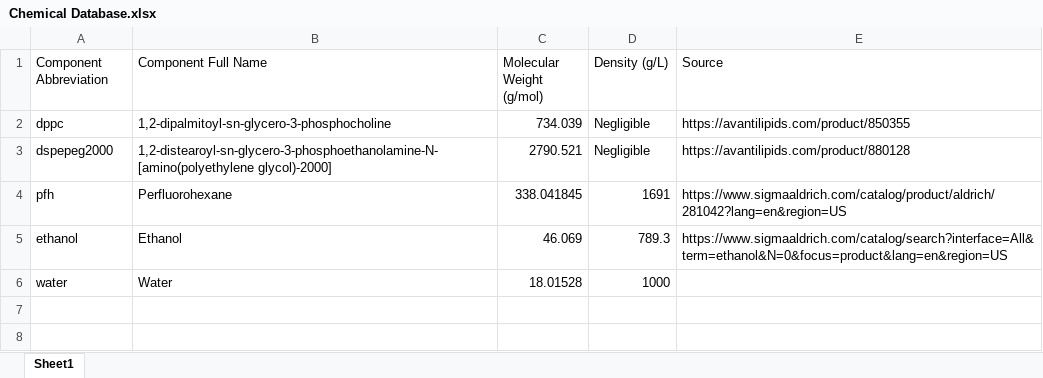
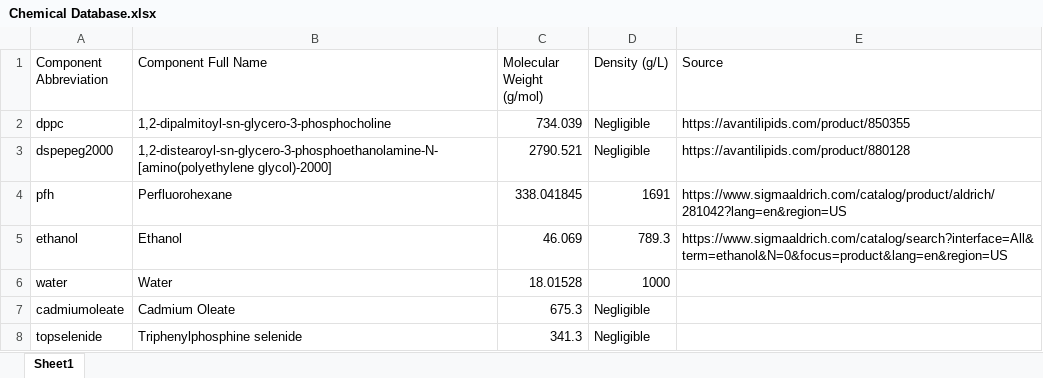
Before and after one commit to pozzo-research-group/OT2-DOE, an Excel workbook: PlanPrepareProcess/Chemical Database.xlsx, sheet Sheet1, drawn as a sheet; values as stored, in another font and other column widths than the file's, no borders; the diff names each change by its address in the sheet, - before the commit and + after, or states it on an @@ line.

Commit message:
Starting incorperate chemical database to remove redudant information in experiment plan

```diff
--- a/PlanPrepareProcess/Chemical Database.xlsx (sheet Sheet1)
+++ b/PlanPrepareProcess/Chemical Database.xlsx (sheet Sheet1)
+row 7: cadmiumoleate | Cadmium Oleate | 675.3 | Negligible
+row 8: topselenide | Triphenylphosphine selenide | 341.3 | Negligible
```
Also changed, not shown: 5 other files.
